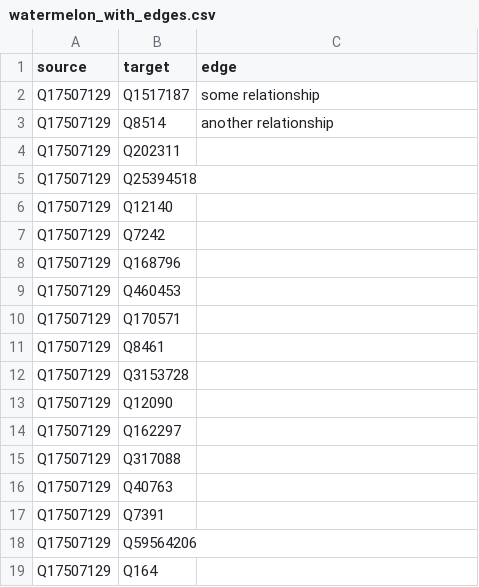
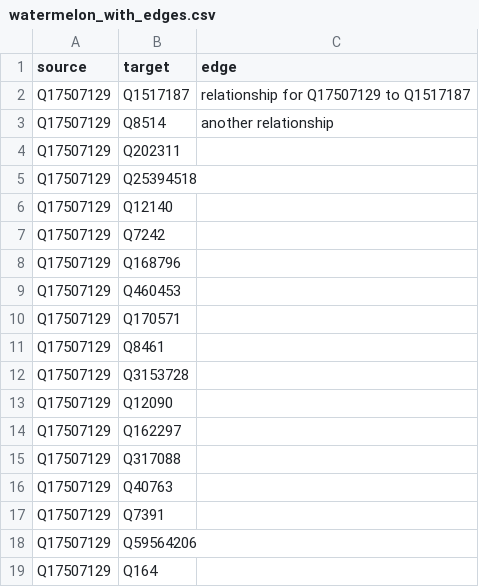
Before and after one commit to JSTOR-Labs/plant-humanities, a CSV file: graphs/watermelon_with_edges.csv, drawn as a sheet.

Commit message:
Update watermelon_with_edges.csv

```diff
--- a/graphs/watermelon_with_edges.csv
+++ b/graphs/watermelon_with_edges.csv
@@ -1,3 +1,3 @@
 source,target,edge
-Q17507129,Q1517187,some relationship
+Q17507129,Q1517187,relationship for Q17507129 to Q1517187
 Q17507129,Q8514,another relationship
```
